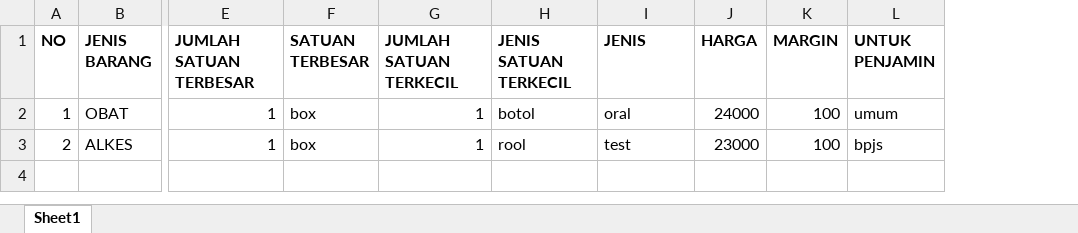
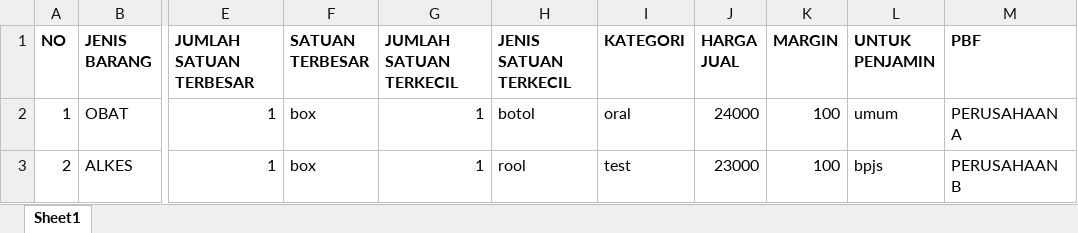
Before and after one commit to adamxcrew/app-klinik, an Excel workbook: public/template_import_barang.xlsx, sheet Sheet1, drawn as a sheet; only a part is shown, gaps mark what is left out; values as stored, in another font and other column widths than the file's, no borders; the diff names each change by its address in the sheet, - before the commit and + after, or states it on an @@ line.

```diff
--- a/public/template_import_barang.xlsx (sheet Sheet1)
+++ b/public/template_import_barang.xlsx (sheet Sheet1)
+column M (PBF), rows 2-3: PERUSAHAAN A | PERUSAHAAN B
-I1: JENIS
+I1: KATEGORI
-J1: HARGA
+J1: HARGA JUAL
```
Also changed, not shown: public/uploads/template_import_barang(1).xlsx, public/uploads/template_import_barang.xlsx, 10 other files.
